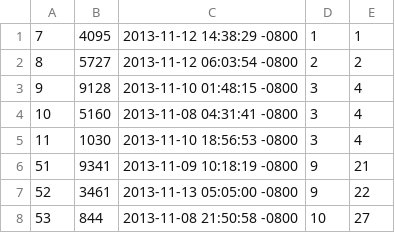
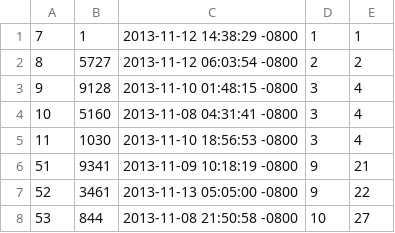
Before and after one commit to Ada-C4/FarMar, a CSV file: support/sample_sales.csv, drawn as a sheet; only a part is shown.

```diff
--- a/support/sample_sales.csv
+++ b/support/sample_sales.csv
@@ -1,2 +1,2 @@
-7,4095,2013-11-12 14:38:29 -0800,1,1
+7,1,2013-11-12 14:38:29 -0800,1,1
 8,5727,2013-11-12 06:03:54 -0800,2,2
```
Also changed, not shown: support/sample_markets.csv, 9 other files.
